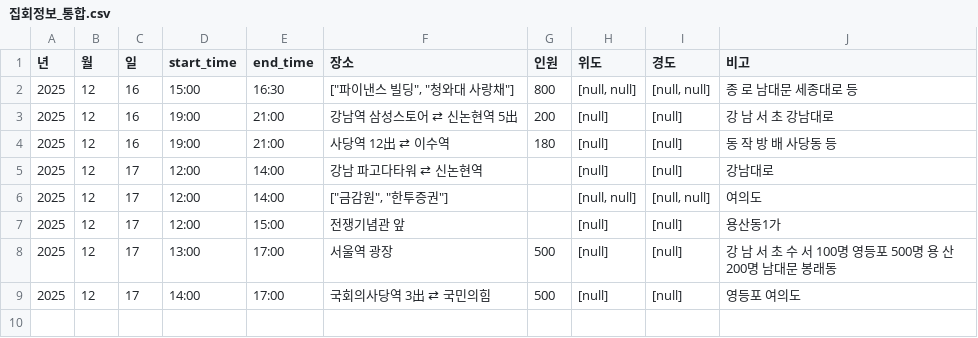
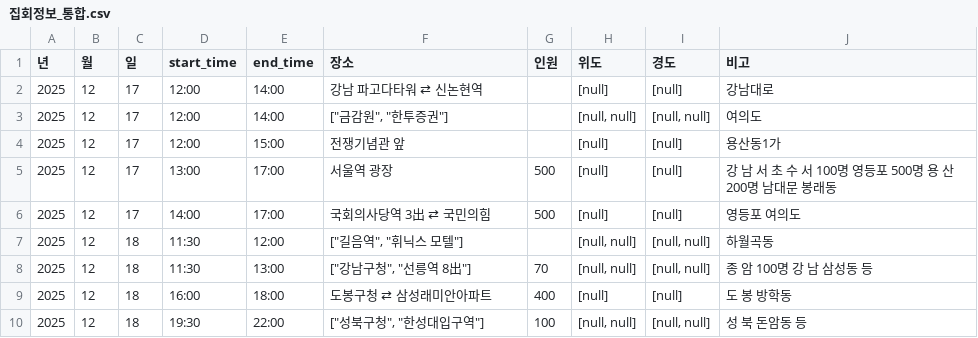
Before and after one commit to MinhaKim02/protest-crawling-database, a CSV file: data/집회정보_통합.csv, drawn as a sheet.

```diff
--- a/data/집회정보_통합.csv
+++ b/data/집회정보_통합.csv
@@ -1,5 +1,2 @@
 년,월,일,start_time,end_time,장소,인원,위도,경도,비고
-2025,12,16,15:00,16:30,"[""파이낸스 빌딩"", ""청와대 사랑채""]",800,"[null, null]","[null, null]",종 로 남대문 세종대로 등
-2025,12,16,19:00,21:00,강남역 삼성스토어 ⇄ 신논현역 5出,200,[null],[null],강 남 서 초 강남대로
-2025,12,16,19:00,21:00,사당역 12出 ⇄ 이수역,180,[null],[null],동 작 방 배 사당동 등
 2025,12,17,12:00,14:00,강남 파고다타워 ⇄ 신논현역,,[null],[null],강남대로
@@ -9 +6,5 @@
 2025,12,17,14:00,17:00,국회의사당역 3出 ⇄ 국민의힘,500,[null],[null],영등포 여의도
+2025,12,18,11:30,12:00,"[""길음역"", ""휘닉스 모텔""]",,"[null, null]","[null, null]",하월곡동
+2025,12,18,11:30,13:00,"[""강남구청"", ""선릉역 8出""]",70,"[null, null]","[null, null]",종 암 100명 강 남 삼성동 등
+2025,12,18,16:00,18:00,도봉구청 ⇄ 삼성래미안아파트,400,[null],[null],도 봉 방학동
+2025,12,18,19:30,22:00,"[""성북구청"", ""한성대입구역""]",100,"[null, null]","[null, null]",성 북 돈암동 등
```
Also changed, not shown: 1 other file.
